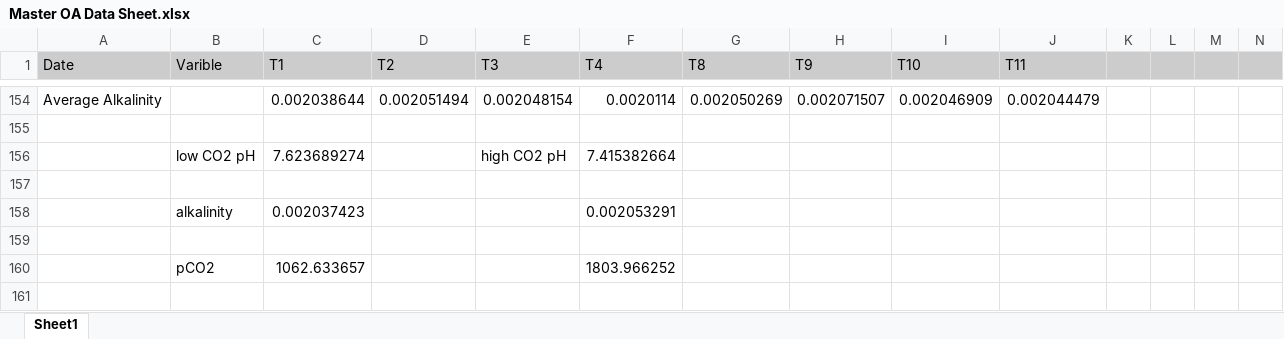
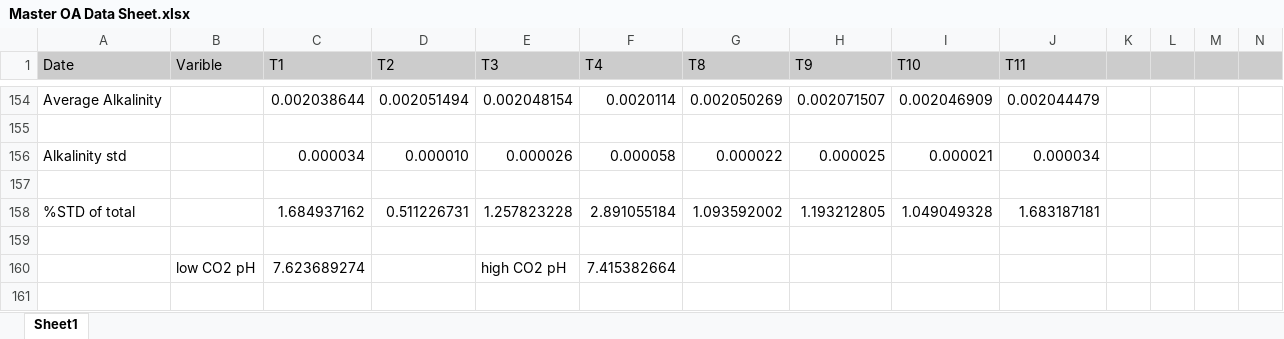
Before and after one commit to KirtOnthank/Muusoctopus_leioderma_respiration, an Excel workbook: Master OA Data Sheet.xlsx, sheet Sheet1, drawn as a sheet; only a part is shown, gaps mark what is left out; the shorter side is filled out with more unchanged rows; values as stored, in another font and other column widths than the file's, no borders; charts and pictures not drawn; rows hold the shown columns only; the diff names each change by its address in the sheet, - before the commit and + after, or states it on an @@ line.

Commit message:
Lloyd and Kirt tinkering and sorting data as well as manuscript edits.

```diff
--- a/Master OA Data Sheet.xlsx (sheet Sheet1)
+++ b/Master OA Data Sheet.xlsx (sheet Sheet1)
+row 156: Alkalinity std |  | 0.000034 | 0.000010 | 0.000026 | 0.000058 | 0.000022 | 0.000025 | 0.000021 | 0.000034
+row 157: (empty)
+row 158: %STD of total |  | 1.684937162 | 0.511226731 | 1.257823228 | 2.891055184 | 1.093592002 | 1.193212805 | 1.049049328 | 1.683187181
+row 159: (empty)
```
Also changed, not shown: charts or pictures, Lloyds_pcrit data.xlsx, 2 other files.
